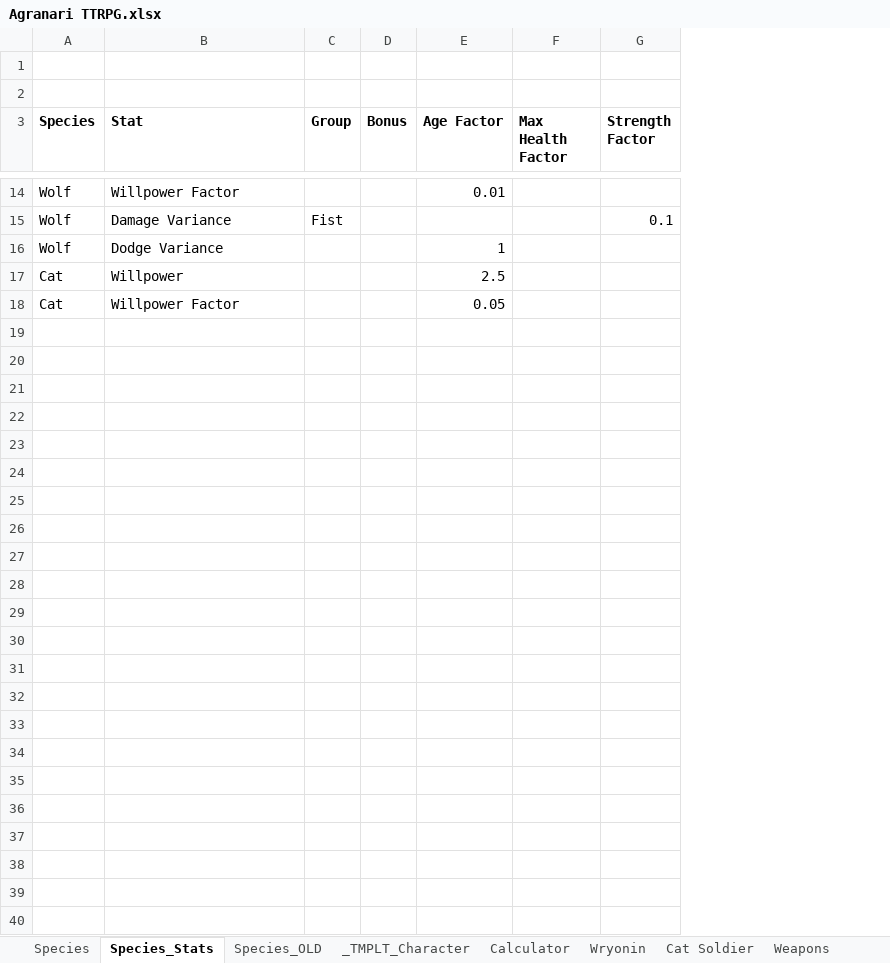
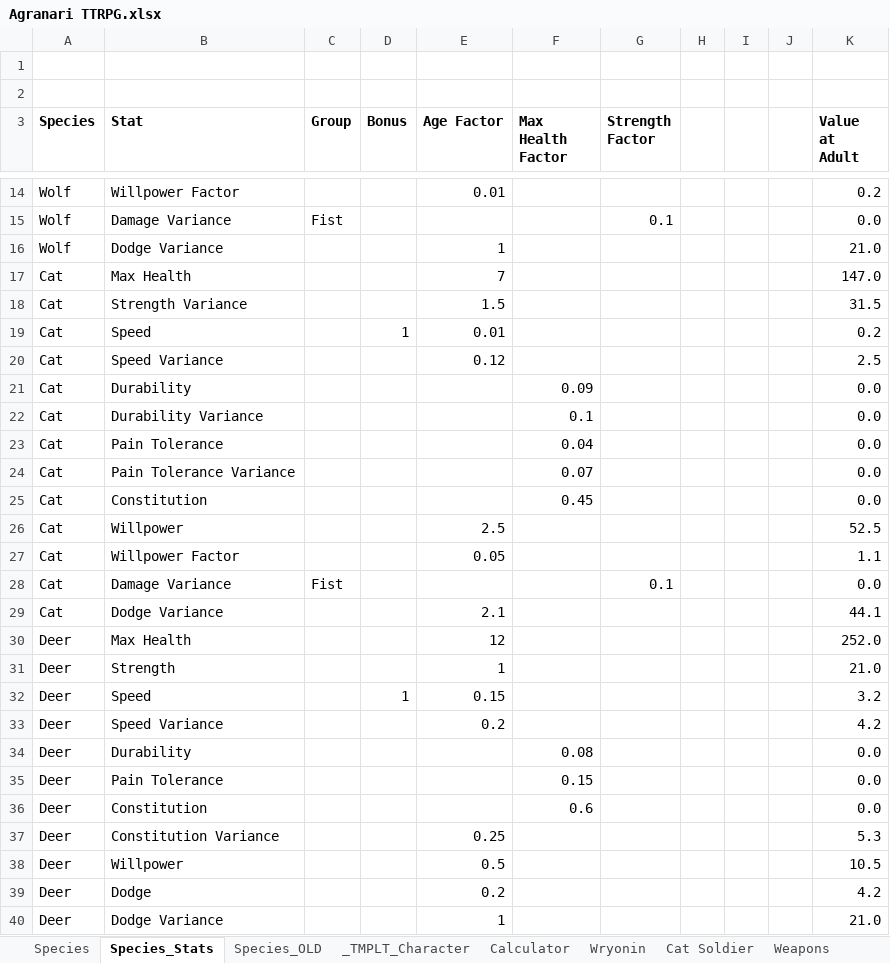
Before and after one commit to shieldgenerator7/AgranariTTRPG, an Excel workbook: Agranari TTRPG.xlsx, sheet Species_Stats, drawn as a sheet; only a part is shown, gaps mark what is left out; values as stored, in another font and other column widths than the file's, no borders; the diff names each change by its address in the sheet, - before the commit and + after, or states it on an @@ line.

Commit message:
Species stat bonuses

```diff
--- a/Agranari TTRPG.xlsx (sheet Species_Stats)
+++ b/Agranari TTRPG.xlsx (sheet Species_Stats)
+column H, empty
+column I, empty
+column J, empty
+column K (Value at Adult), rows 14-16: 0.2 | 0.0 | 21.0; rows 26-27: 52.5 | 1.1
+row 17: Cat | Max Health |  |  | 7 |  |  |  |  |  | 147.0
+row 18: Cat | Strength Variance |  |  | 1.5 |  |  |  |  |  | 31.5
+row 19: Cat | Speed |  | 1 | 0.01 |  |  |  |  |  | 0.2
+row 20: Cat | Speed Variance |  |  | 0.12 |  |  |  |  |  | 2.5
+row 21: Cat | Durability |  |  |  | 0.09 |  |  |  |  | 0.0
+row 22: Cat | Durability Variance |  |  |  | 0.1 |  |  |  |  | 0.0
+row 23: Cat | Pain Tolerance |  |  |  | 0.04 |  |  |  |  | 0.0
+row 24: Cat | Pain Tolerance Variance |  |  |  | 0.07 |  |  |  |  | 0.0
+row 25: Cat | Constitution |  |  |  | 0.45 |  |  |  |  | 0.0
+row 28: Cat | Damage Variance | Fist |  |  |  | 0.1 |  |  |  | 0.0
+row 29: Cat | Dodge Variance |  |  | 2.1 |  |  |  |  |  | 44.1
+row 30: Deer | Max Health |  |  | 12 |  |  |  |  |  | 252.0
+row 31: Deer | Strength |  |  | 1 |  |  |  |  |  | 21.0
+row 32: Deer | Speed |  | 1 | 0.15 |  |  |  |  |  | 3.2
+row 33: Deer | Speed Variance |  |  | 0.2 |  |  |  |  |  | 4.2
+row 34: Deer | Durability |  |  |  | 0.08 |  |  |  |  | 0.0
+row 35: Deer | Pain Tolerance |  |  |  | 0.15 |  |  |  |  | 0.0
+row 36: Deer | Constitution |  |  |  | 0.6 |  |  |  |  | 0.0
+row 37: Deer | Constitution Variance |  |  | 0.25 |  |  |  |  |  | 5.3
+row 38: Deer | Willpower |  |  | 0.5 |  |  |  |  |  | 10.5
+row 39: Deer | Dodge |  |  | 0.2 |  |  |  |  |  | 4.2
+row 40: Deer | Dodge Variance |  |  | 1 |  |  |  |  |  | 21.0
```
Also changed, not shown: sheet Calculator, sheet Cat Soldier, sheet Species.
